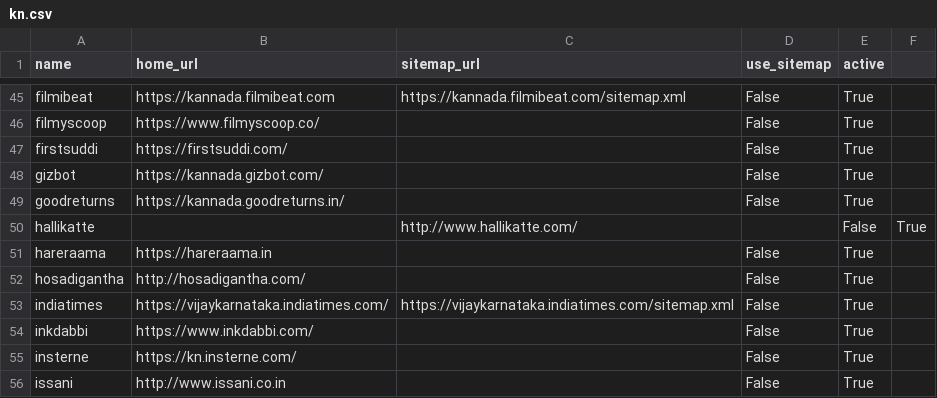
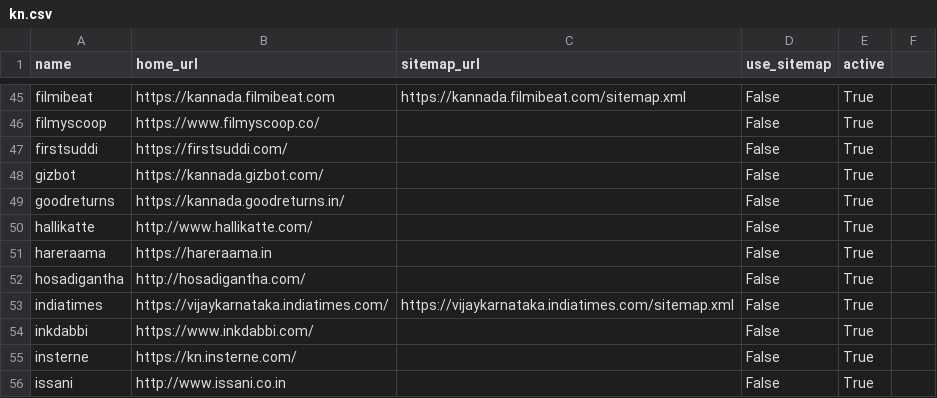
Before and after one commit to divkakwani/webcorpus, a CSV file: sources/kn.csv, drawn as a sheet; only a part is shown, gaps mark what is left out.

Commit message:
fix kn csv

```diff
--- a/sources/kn.csv
+++ b/sources/kn.csv
@@ -49,3 +49,3 @@ gizbot,https://kannada.gizbot.com/,,False,True
 goodreturns,https://kannada.goodreturns.in/,,False,True
-hallikatte,,http://www.hallikatte.com/,,False,True
+hallikatte,http://www.hallikatte.com/,,False,True
 hareraama,https://hareraama.in,,False,True
```
